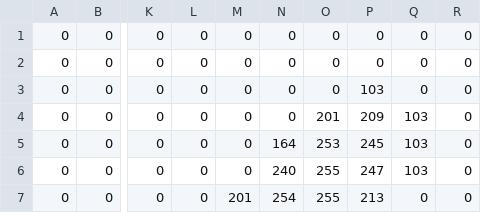
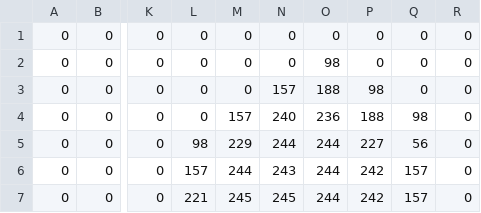
Before and after one commit to matuneville/ml-projects, a CSV file: projects/handwritten-digits-recognition/img/num1.csv, drawn as a sheet; only a part is shown, gaps mark what is left out; the diff covers the shown part only; the diff names each change by its address in the sheet, - before the commit and + after, or states it on an @@ line.

```diff
--- a/projects/handwritten-digits-recognition/img/num1.csv
+++ b/projects/handwritten-digits-recognition/img/num1.csv
-O2: 0
+O2: 98
-N3: 0
+N3: 157
-O3: 0
+O3: 188
-P3: 103
+P3: 98
-M4: 0
+M4: 157
-N4: 0
+N4: 240
-O4: 201
+O4: 236
-P4: 209
+P4: 188
-Q4: 103
+Q4: 98
-L5: 0
+L5: 98
-M5: 0
+M5: 229
-N5: 164
+N5: 244
-O5: 253
+O5: 244
-P5: 245
+P5: 227
-Q5: 103
+Q5: 56
-L6: 0
+L6: 157
-M6: 0
+M6: 244
-N6: 240
+N6: 243
-O6:O7: 255
+O6:O7: 244
-P6: 247
+P6: 242
-Q6: 103
+Q6: 157
-L7: 0
+L7: 221
-M7: 201
+M7: 245
-N7: 254
+N7: 245
-P7: 213
+P7: 242
-Q7: 0
+Q7: 157
```
Also changed, not shown: 162 edited cells elsewhere in this file, projects/handwritten-digits-recognition/img/num4.csv, projects/handwritten-digits-recognition/img/num7.csv, 5 other files.
